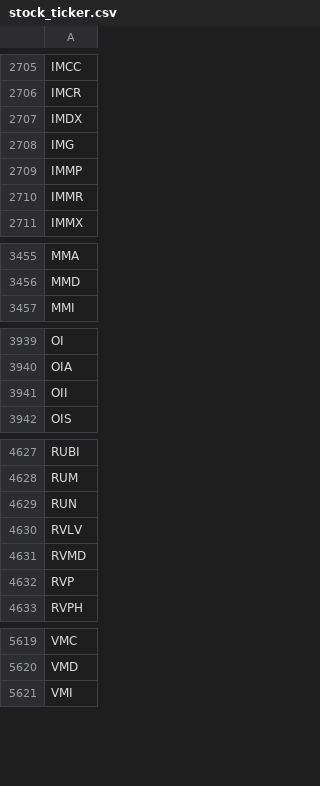
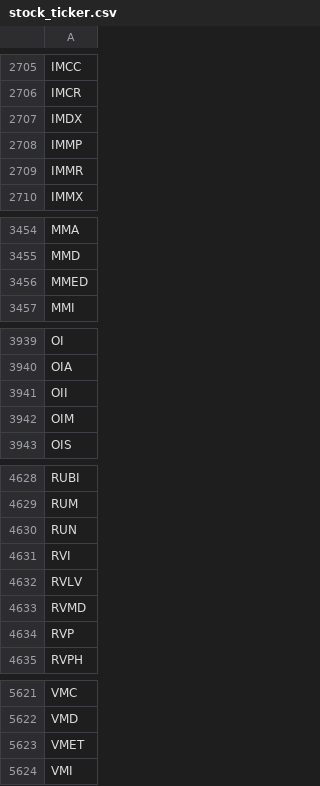
Before and after one commit to tu1258/Stock-Screener, a CSV file: stock_ticker.csv, drawn as a sheet; only a part is shown, gaps mark what is left out; removed rows and columns are numbered as before the commit, all else as after; the diff names each change by its address in the sheet, - before the commit and + after, or states it on an @@ line.

```diff
--- a/stock_ticker.csv
+++ b/stock_ticker.csv
-row 2708: IMG
+row 3456: MMED
+row 3942: OIM
+row 4631: RVI
+row 5623: VMET
```
Also changed, not shown: csv/watchlist.csv, csv/watchlist_bounce_50ma.csv, 3 other files.
